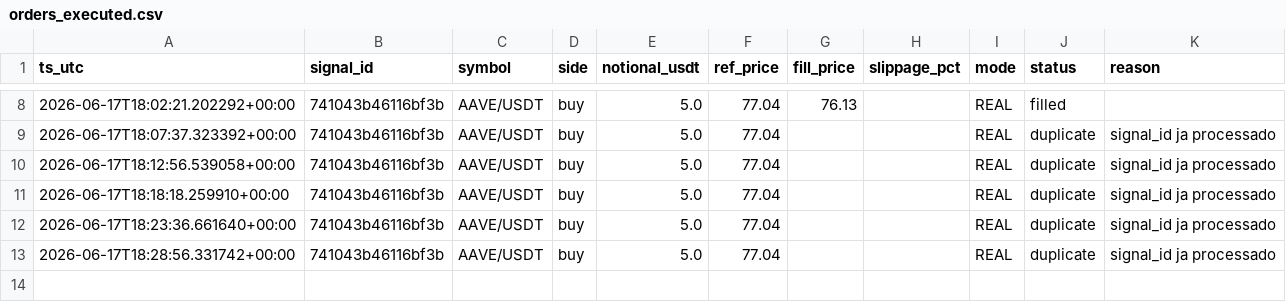
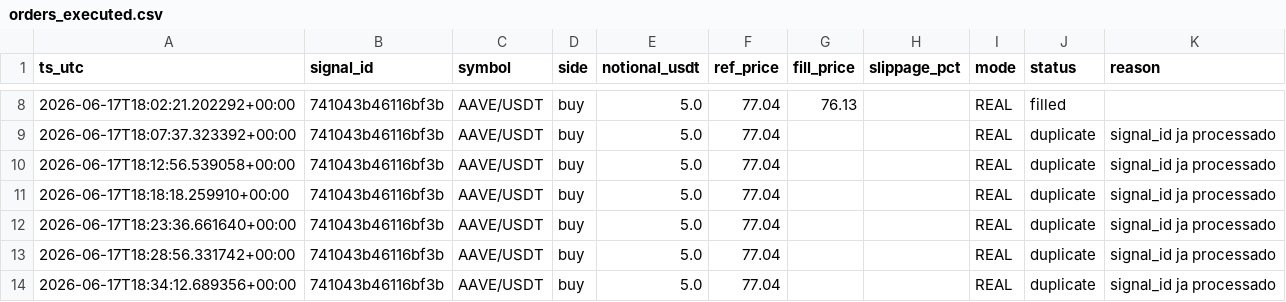
Before and after one commit to neliocastro/crypto-signal-bot, a CSV file: state/orders_executed.csv, drawn as a sheet; only a part is shown, gaps mark what is left out; the diff names each change by its address in the sheet, - before the commit and + after, or states it on an @@ line.

```diff
--- a/state/orders_executed.csv
+++ b/state/orders_executed.csv
+row 14: 2026-06-17T18:34:12.689356+00:00 | 741043b46116bf3b | AAVE/USDT | buy | 5.0 | 77.04 |  |  | REAL | duplicate | signal_id ja processado
```
Also changed, not shown: 2 other files.
